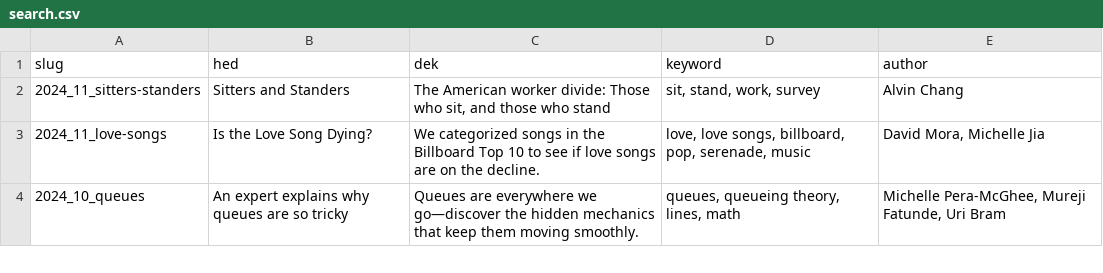
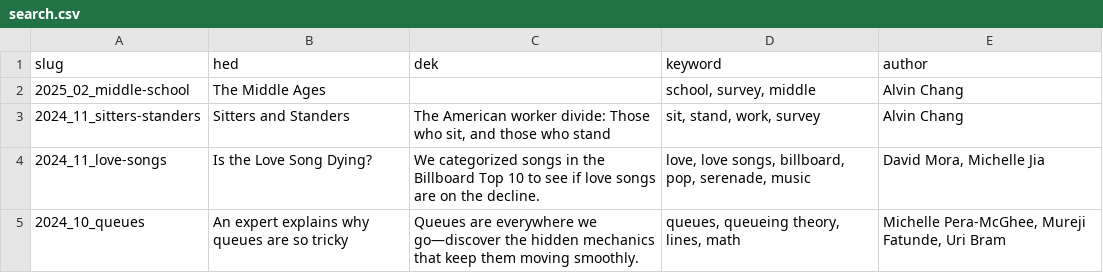
Before and after one commit to the-pudding/website, a CSV file: static/assets/data/search.csv, drawn as a sheet; only a part is shown.

```diff
--- a/static/assets/data/search.csv
+++ b/static/assets/data/search.csv
@@ -1,2 +1,3 @@
 slug,hed,dek,keyword,author
+2025_02_middle-school,The Middle Ages,,"school, survey, middle",Alvin Chang
 2024_11_sitters-standers,Sitters and Standers,"The American worker divide: Those who sit, and those who stand","sit, stand, work, survey",Alvin Chang
```
Also changed, not shown: src/data/authors.csv, src/data/stories.csv, 4 other files.
